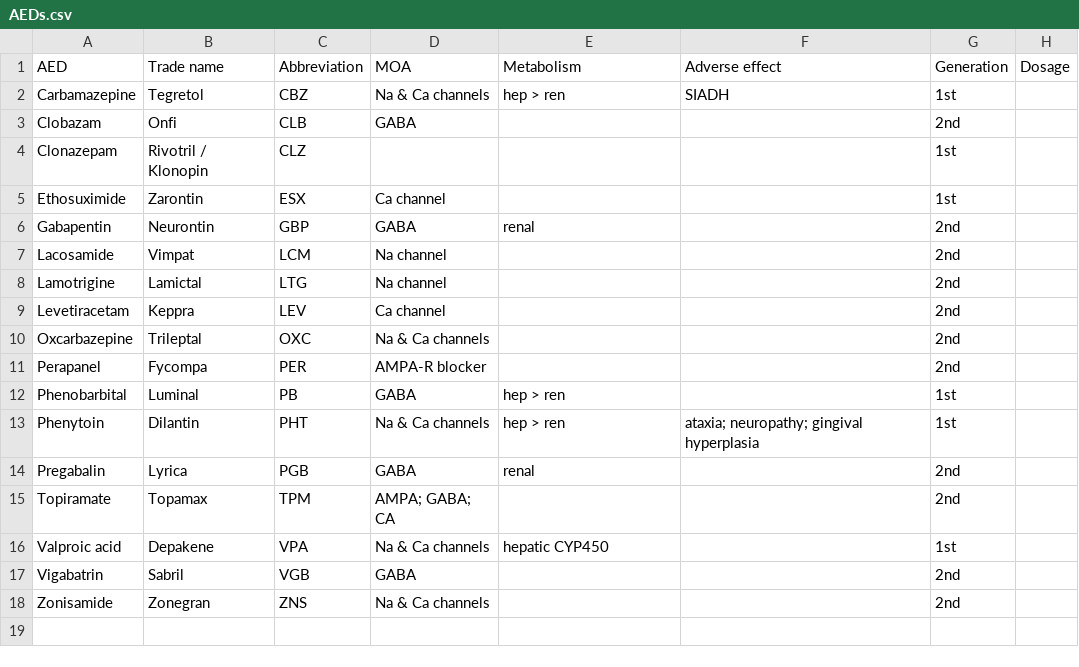
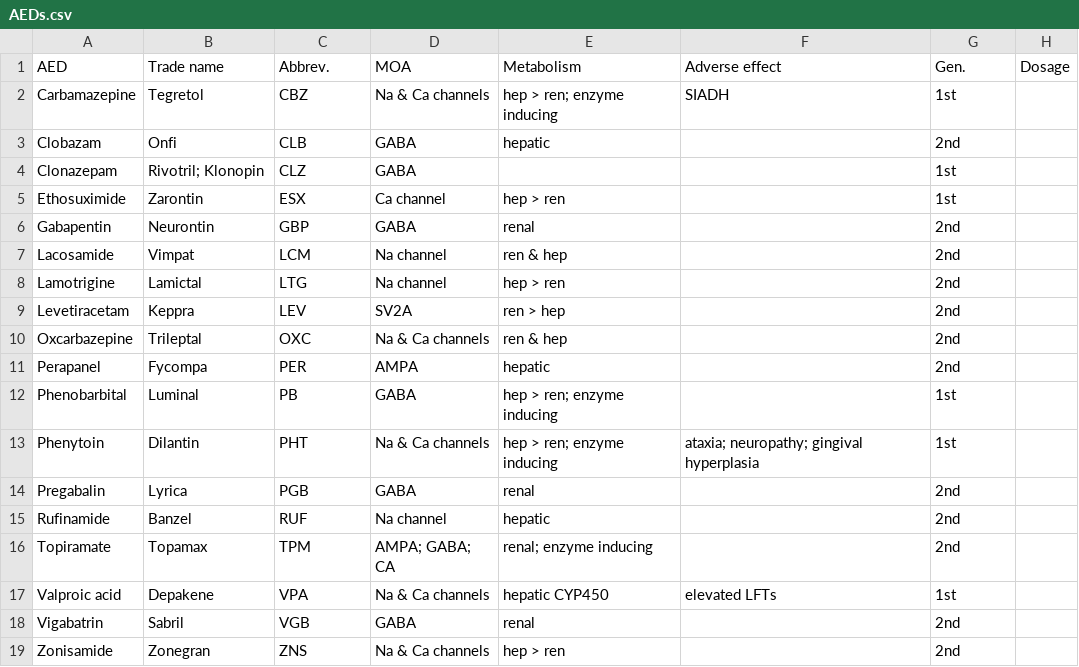
Before and after one commit to Drvinc/Neuroqlist, a CSV file: csv_tables/AEDs.csv, drawn as a sheet.

```diff
--- a/csv_tables/AEDs.csv
+++ b/csv_tables/AEDs.csv
@@ -1,18 +1,19 @@
-AED,Trade name,Abbreviation,MOA,Metabolism,Adverse effect,Generation,Dosage
-Carbamazepine,Tegretol,CBZ,Na & Ca channels,hep > ren,SIADH,1st,
-Clobazam,Onfi,CLB,GABA,,,2nd,
-Clonazepam,Rivotril / Klonopin,CLZ,,,,1st,
-Ethosuximide,Zarontin,ESX,Ca channel,,,1st,
+AED,Trade name,Abbrev.,MOA,Metabolism,Adverse effect,Gen.,Dosage
+Carbamazepine,Tegretol,CBZ,Na & Ca channels,hep > ren; enzyme inducing,SIADH,1st,
+Clobazam,Onfi,CLB,GABA,hepatic,,2nd,
+Clonazepam,Rivotril; Klonopin,CLZ,GABA,,,1st,
+Ethosuximide,Zarontin,ESX,Ca channel,hep > ren,,1st,
 Gabapentin,Neurontin,GBP,GABA,renal,,2nd,
-Lacosamide,Vimpat,LCM,Na channel,,,2nd,
-Lamotrigine,Lamictal,LTG,Na channel,,,2nd,
-Levetiracetam,Keppra,LEV,Ca channel,,,2nd,
-Oxcarbazepine,Trileptal,OXC,Na & Ca channels,,,2nd,
-Perapanel,Fycompa,PER,AMPA-R blocker,,,2nd,
-Phenobarbital,Luminal,PB,GABA,hep > ren,,1st,
-Phenytoin,Dilantin,PHT,Na & Ca channels,hep > ren,ataxia; neuropathy; gingival hyperplasia,1st,
+Lacosamide,Vimpat,LCM,Na channel,ren & hep,,2nd,
+Lamotrigine,Lamictal,LTG,Na channel,hep > ren,,2nd,
+Levetiracetam,Keppra,LEV,SV2A,ren > hep,,2nd,
+Oxcarbazepine,Trileptal,OXC,Na & Ca channels,ren & hep,,2nd,
+Perapanel,Fycompa,PER,AMPA,hepatic,,2nd,
+Phenobarbital,Luminal,PB,GABA,hep > ren; enzyme inducing,,1st,
+Phenytoin,Dilantin,PHT,Na & Ca channels,hep > ren; enzyme inducing,ataxia; neuropathy; gingival hyperplasia,1st,
 Pregabalin,Lyrica,PGB,GABA,renal,,2nd,
-Topiramate,Topamax,TPM,AMPA; GABA; CA,,,2nd,
-Valproic acid,Depakene,VPA,Na & Ca channels,hepatic CYP450,,1st,
-Vigabatrin,Sabril,VGB,GABA,,,2nd,
-Zonisamide,Zonegran,ZNS,Na & Ca channels,,,2nd,,
+Rufinamide,Banzel,RUF,Na channel,hepatic,,2nd,
+Topiramate,Topamax,TPM,AMPA; GABA; CA,renal; enzyme inducing,,2nd,
+Valproic acid,Depakene,VPA,Na & Ca channels,hepatic CYP450,elevated LFTs,1st,
+Vigabatrin,Sabril,VGB,GABA,renal,,2nd,
+Zonisamide,Zonegran,ZNS,Na & Ca channels,hep > ren,,2nd,
```
Also changed, not shown: 4 other files.
